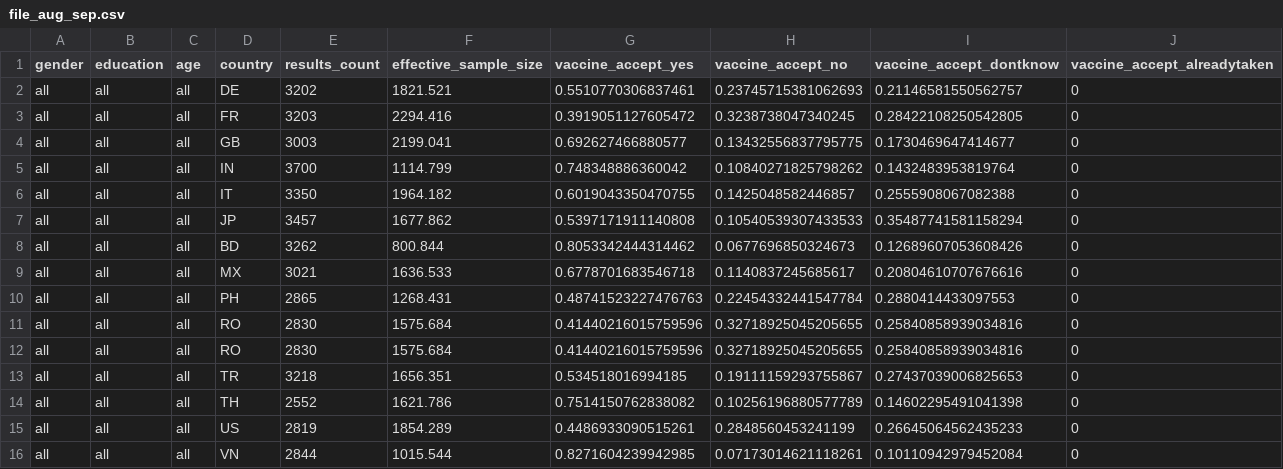
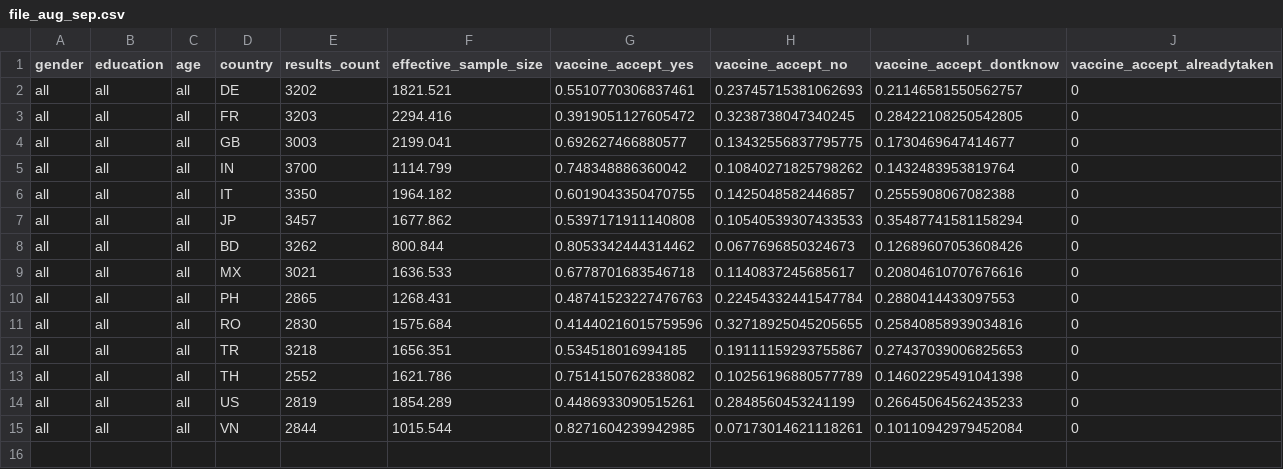
Before and after one commit to LasinLasin/COVID19, a CSV file: file_aug_sep.csv, drawn as a sheet.

Commit message:
Update file_aug_sep.csv

```diff
--- a/file_aug_sep.csv
+++ b/file_aug_sep.csv
@@ -11,3 +11,2 @@ all,all,all,PH,2865,1268.431,0.48741523227476763,0.22454332441547784,0.288041443
 all,all,all,RO,2830,1575.684,0.41440216015759596,0.32718925045205655,0.25840858939034816,0
-all,all,all,RO,2830,1575.684,0.41440216015759596,0.32718925045205655,0.25840858939034816,0
 all,all,all,TR,3218,1656.351,0.534518016994185,0.19111159293755867,0.27437039006825653,0
```
